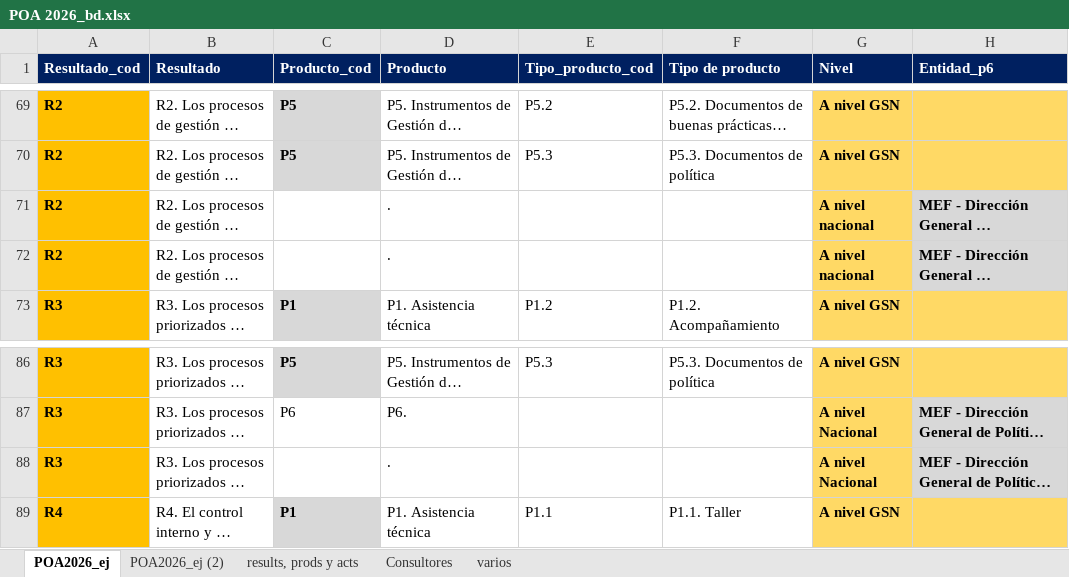
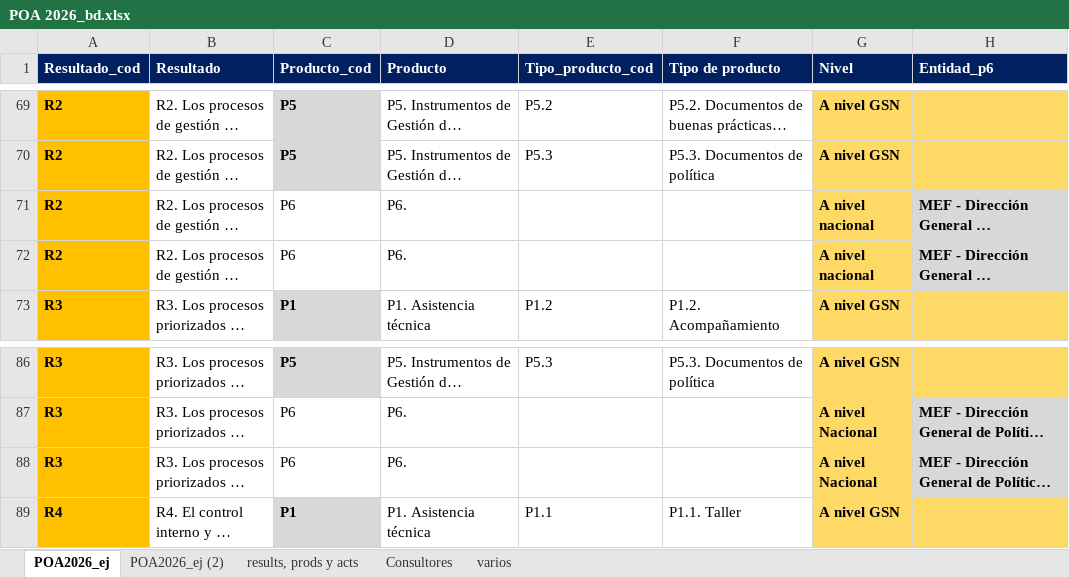
Before and after one commit to gfpsubnacional/poa-ejecutado, an Excel workbook: POA 2026_bd.xlsx, sheet POA2026_ej, drawn as a sheet; only a part is shown, gaps mark what is left out; long unchanged cells end in …; values as stored, in another font and other column widths than the file's, no borders; conditional formats not drawn; the diff names each change by its address in the sheet, - before the commit and + after, or states it on an @@ line.

```diff
--- a/POA 2026_bd.xlsx (sheet POA2026_ej)
+++ b/POA 2026_bd.xlsx (sheet POA2026_ej)
-C71:C72 (Producto_cod): (empty)
+C71:C72 (Producto_cod): P6
-D71:D72 (Producto): .
+D71:D72 (Producto): P6.
-C88 (Producto_cod): (empty)
+C88 (Producto_cod): P6
-D88 (Producto): .
+D88 (Producto): P6.
```
Also changed, not shown: 2 other files.
